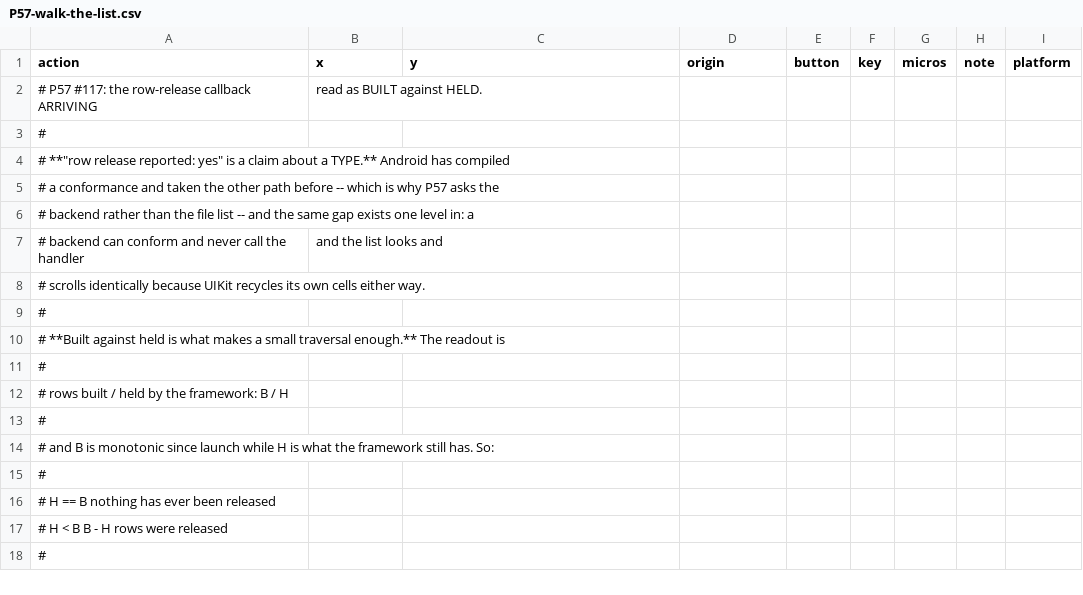
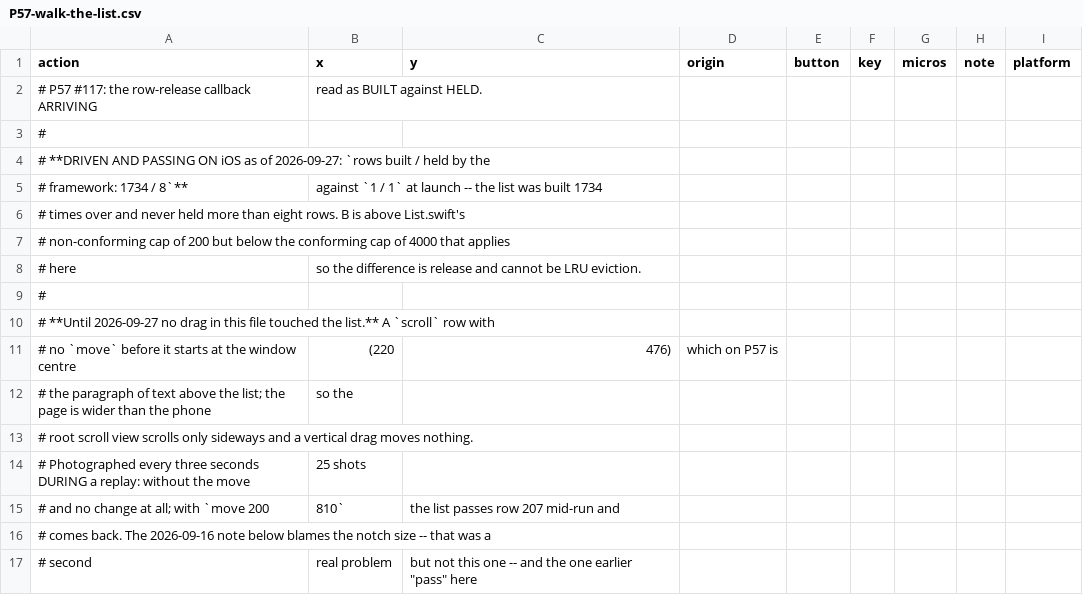
Before and after one commit to raliclo/swift-cross-ui, a CSV file: testapp/actions/ios/P57-walk-the-list.csv, drawn as a sheet; only a part is shown; the shorter side is filled out with more unchanged rows; the diff covers the shown part only.

```diff
--- a/testapp/actions/ios/P57-walk-the-list.csv
+++ b/testapp/actions/ios/P57-walk-the-list.csv
@@ -3 +3,15 @@ action,x,y,origin,button,key,micros,note,platform
 #
+# **DRIVEN AND PASSING ON iOS as of 2026-09-27: `rows built / held by the
+# framework: 1734 / 8`**, against `1 / 1` at launch -- the list was built 1734
+# times over and never held more than eight rows. B is above List.swift's
+# non-conforming cap of 200 but below the conforming cap of 4000 that applies
+# here, so the difference is release and cannot be LRU eviction.
+#
+# **Until 2026-09-27 no drag in this file touched the list.** A `scroll` row with
+# no `move` before it starts at the window centre, (220, 476), which on P57 is
+# the paragraph of text above the list; the page is wider than the phone, so the
+# root scroll view scrolls only sideways and a vertical drag moves nothing.
+# Photographed every three seconds DURING a replay: without the move, 25 shots
+# and no change at all; with `move 200,810`, the list passes row 207 mid-run and
+# comes back. The 2026-09-16 note below blames the notch size -- that was a
+# second, real problem, but not this one -- and the one earlier "pass" here,
```
Also changed, not shown: 14 added rows elsewhere in this file, 2 other files.
